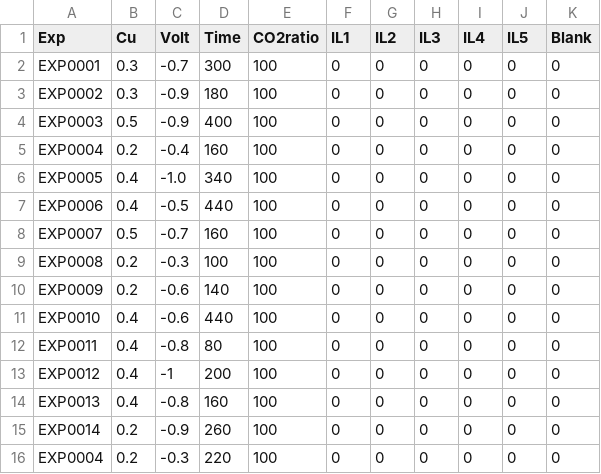
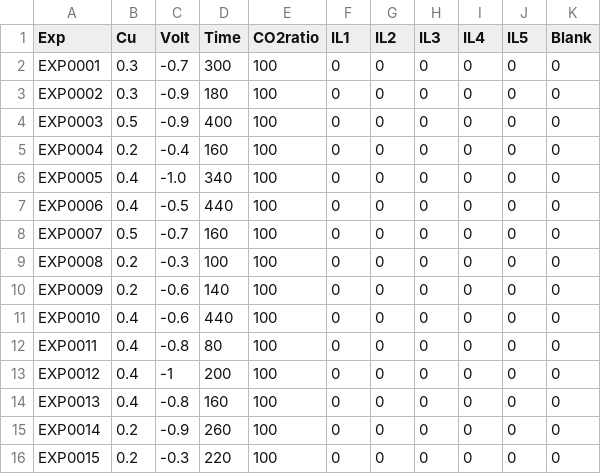
Before and after one commit to ann2588/Autonomous-Explorer, a CSV file: Closed_Loop_Platform/experimental_conditions.csv, drawn as a sheet.

Commit message:
Month 8 file update

```diff
--- a/Closed_Loop_Platform/experimental_conditions.csv
+++ b/Closed_Loop_Platform/experimental_conditions.csv
@@ -15,2 +15,2 @@ EXP0013,0.4,-0.8,160,100,0,0,0,0,0,0
 EXP0014,0.2,-0.9,260,100,0,0,0,0,0,0
-EXP0004,0.2,-0.3,220,100,0,0,0,0,0,0
+EXP0015,0.2,-0.3,220,100,0,0,0,0,0,0
```
